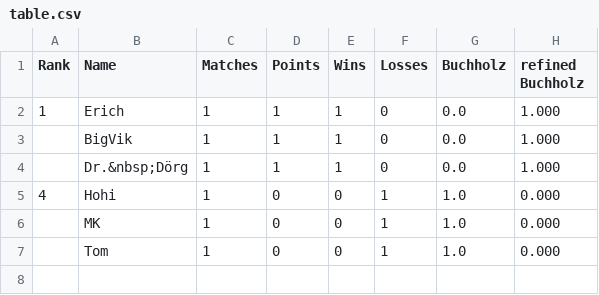
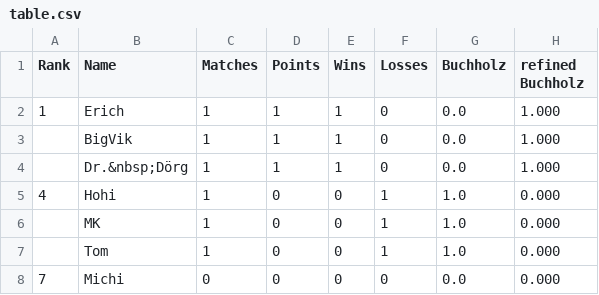
Before and after one commit to flunkypiraten/flunkypiraten.github.io, a CSV file: _data/table.csv, drawn as a sheet; the diff names each change by its address in the sheet, - before the commit and + after, or states it on an @@ line.

Commit message:
update table data

```diff
--- a/_data/table.csv
+++ b/_data/table.csv
+row 8: 7 | Michi | 0 | 0 | 0 | 0 | 0.0 | 0.000
```
